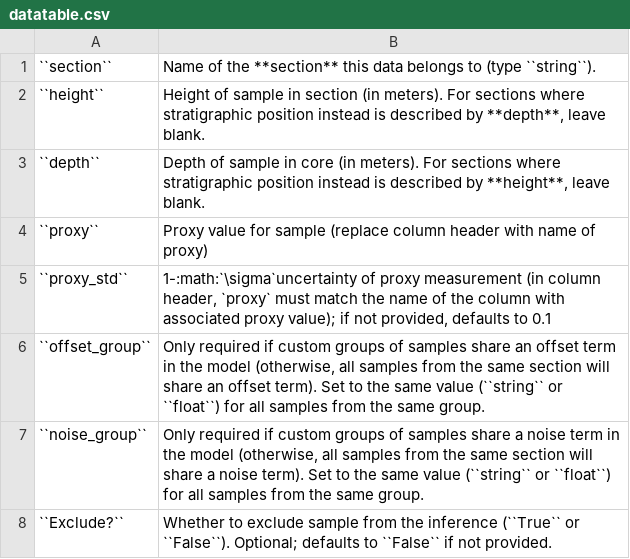
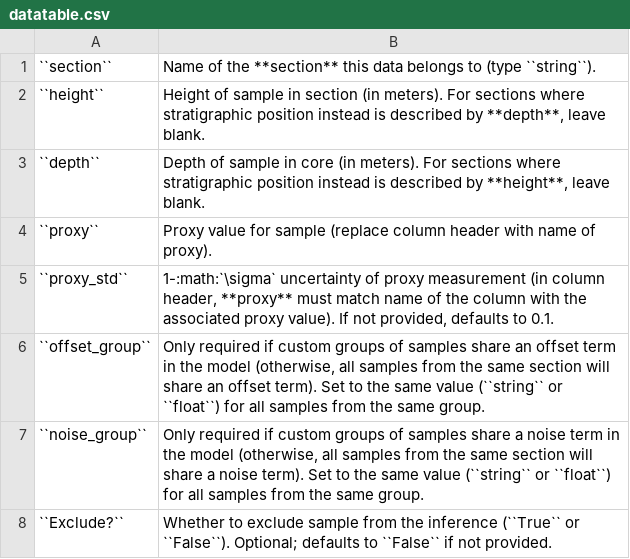
Before and after one commit to sedmonsond/stratmc, a CSV file: docs/datatable.csv, drawn as a sheet.

```diff
--- a/docs/datatable.csv
+++ b/docs/datatable.csv
@@ -3,4 +3,4 @@
 ``depth``,"Depth of sample in core (in meters). For sections where stratigraphic position instead is described by **height**, leave blank."
-``proxy``,Proxy value for sample (replace column header with name of proxy)
-``proxy_std``,"1-:math:`\sigma`uncertainty of proxy measurement (in column header, `proxy` must match the name of the column with associated proxy value); if not provided, defaults to 0.1 "
+``proxy``,Proxy value for sample (replace column header with name of proxy).
+``proxy_std``,"1-:math:`\sigma` uncertainty of proxy measurement (in column header, **proxy** must match name of the column with the associated proxy value). If not provided, defaults to 0.1."
 ``offset_group``,"Only required if custom groups of samples share an offset term in the model (otherwise, all samples from the same section will share an offset term). Set to the same value (``string`` or ``float``) for all samples from the same group."
```
Also changed, not shown: 9 other files.
